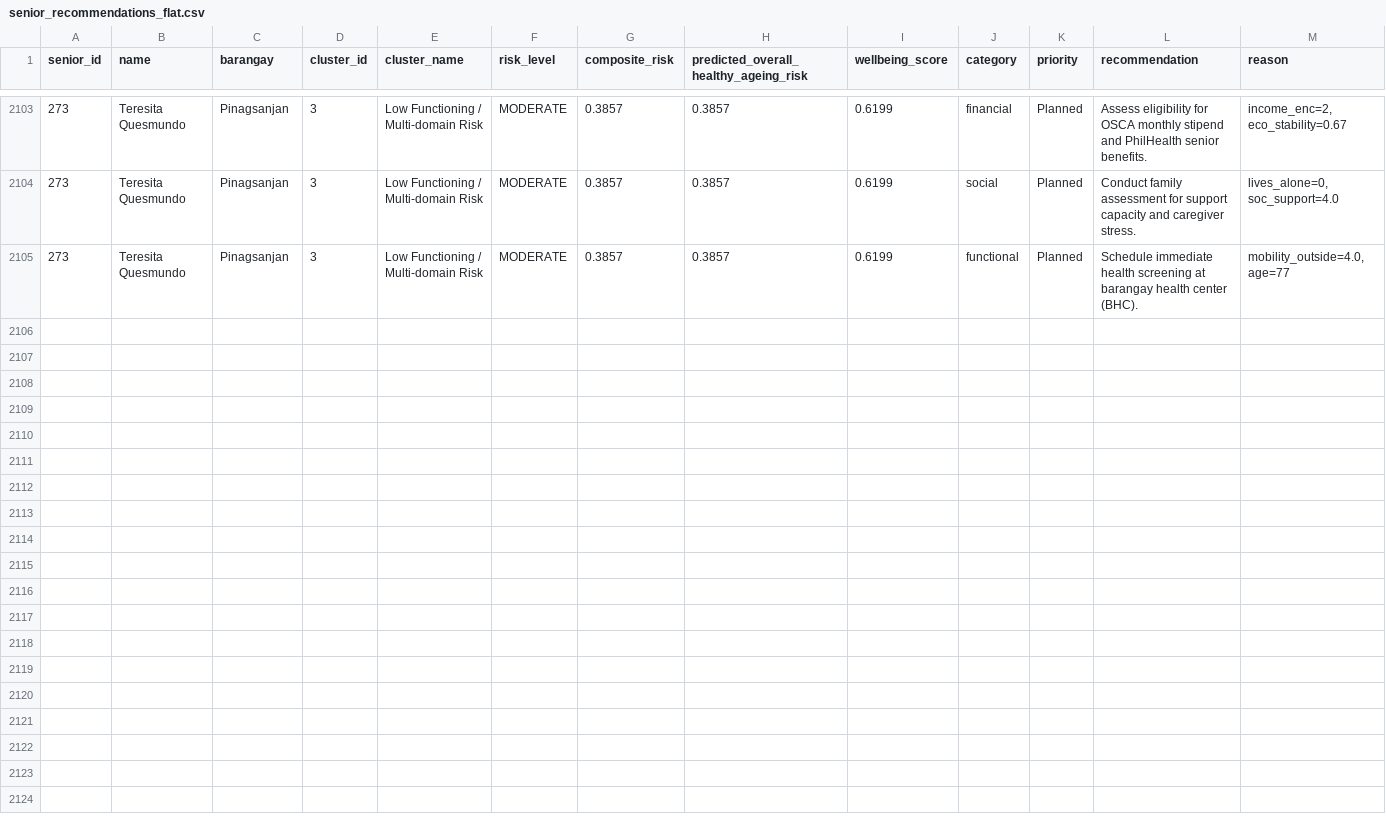
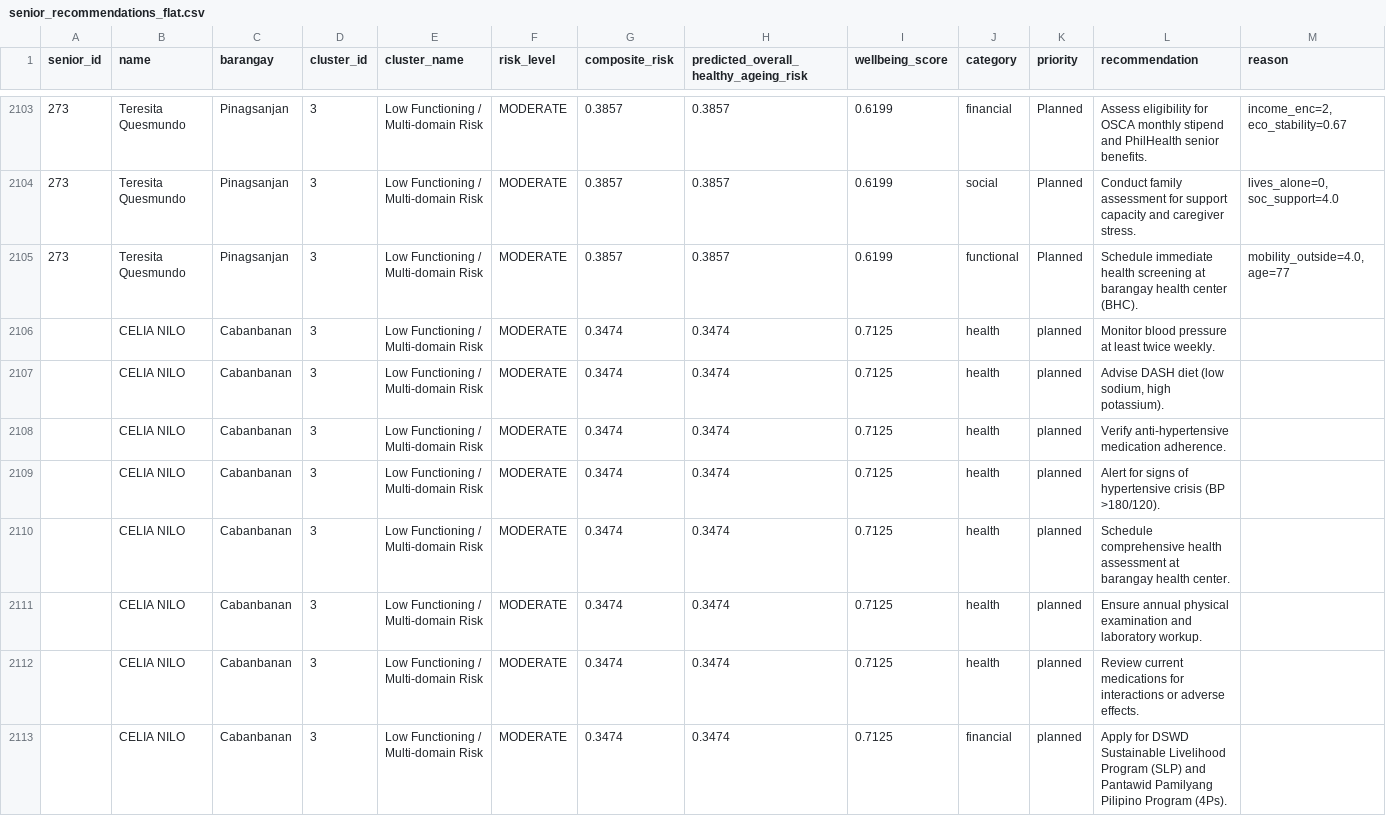
Before and after one commit to somarjez/osca-agesense, a CSV file: python/models/predictions/senior_recommendations_flat.csv, drawn as a sheet; only a part is shown, gaps mark what is left out; the diff covers the shown part only; the diff names each change by its address in the sheet, - before the commit and + after, or states it on an @@ line.

```diff
--- a/python/models/predictions/senior_recommendations_flat.csv
+++ b/python/models/predictions/senior_recommendations_flat.csv
+row 2106:  | CELIA NILO | Cabanbanan | 3 | Low Functioning / Multi-domain Risk | MODERATE | 0.3474 | 0.3474 | 0.7125 | health | planned | Monitor blood pressure at least twice weekly.
+row 2107:  | CELIA NILO | Cabanbanan | 3 | Low Functioning / Multi-domain Risk | MODERATE | 0.3474 | 0.3474 | 0.7125 | health | planned | Advise DASH diet (low sodium, high potassium).
+row 2108:  | CELIA NILO | Cabanbanan | 3 | Low Functioning / Multi-domain Risk | MODERATE | 0.3474 | 0.3474 | 0.7125 | health | planned | Verify anti-hypertensive medication adherence.
+row 2109:  | CELIA NILO | Cabanbanan | 3 | Low Functioning / Multi-domain Risk | MODERATE | 0.3474 | 0.3474 | 0.7125 | health | planned | Alert for signs of hypertensive crisis (BP >180/120).
+row 2110:  | CELIA NILO | Cabanbanan | 3 | Low Functioning / Multi-domain Risk | MODERATE | 0.3474 | 0.3474 | 0.7125 | health | planned | Schedule comprehensive health assessment at barangay health center.
+row 2111:  | CELIA NILO | Cabanbanan | 3 | Low Functioning / Multi-domain Risk | MODERATE | 0.3474 | 0.3474 | 0.7125 | health | planned | Ensure annual physical examination and laboratory workup.
+row 2112:  | CELIA NILO | Cabanbanan | 3 | Low Functioning / Multi-domain Risk | MODERATE | 0.3474 | 0.3474 | 0.7125 | health | planned | Review current medications for interactions or adverse effects.
+row 2113:  | CELIA NILO | Cabanbanan | 3 | Low Functioning / Multi-domain Risk | MODERATE | 0.3474 | 0.3474 | 0.7125 | financial | planned | Apply for DSWD Sustainable Livelihood Program (SLP) and Pantawid Pamilyang Pilipino Program (4Ps).
```
Also changed, not shown: 8 added rows elsewhere in this file, python/models/predictions/senior_predictions.csv, 1 other file.
